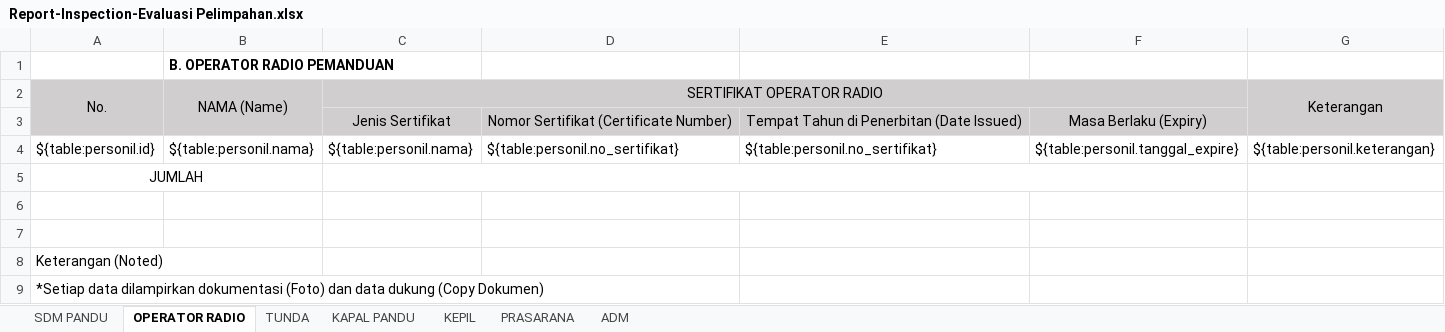
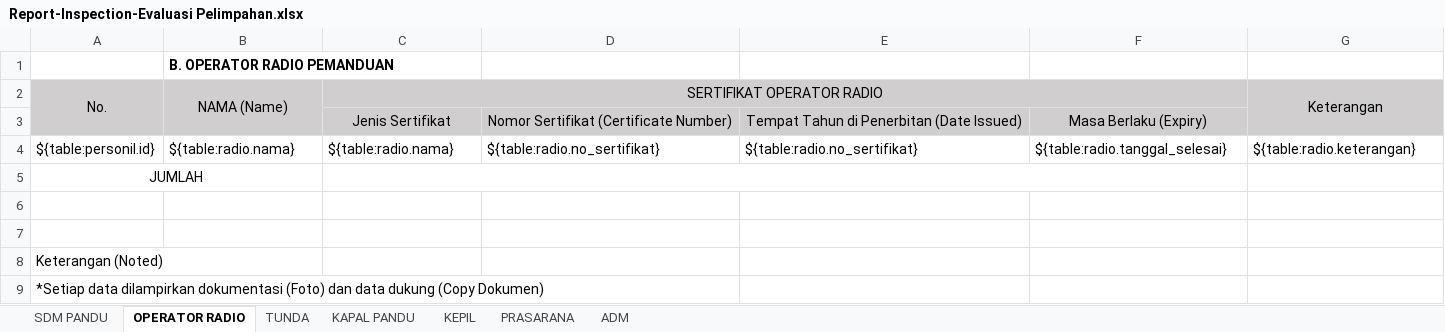
Before and after one commit to danangapp/simpanda_oracle, an Excel workbook: report/Report-Inspection-Evaluasi Pelimpahan.xlsx, sheet OPERATOR RADIO, drawn as a sheet; values as stored, in another font and other column widths than the file's, no borders; the diff names each change by its address in the sheet, - before the commit and + after, or states it on an @@ line.

```diff
--- a/report/Report-Inspection-Evaluasi Pelimpahan.xlsx (sheet OPERATOR RADIO)
+++ b/report/Report-Inspection-Evaluasi Pelimpahan.xlsx (sheet OPERATOR RADIO)
-B4 (NAMA (Name)): ${table:personil.nama}
+B4 (NAMA (Name)): ${table:radio.nama}
-C4 (SERTIFIKAT OPERATOR RADIO): ${table:personil.nama}
+C4 (SERTIFIKAT OPERATOR RADIO): ${table:radio.nama}
-D4: ${table:personil.no_sertifikat}
+D4: ${table:radio.no_sertifikat}
-E4: ${table:personil.no_sertifikat}
+E4: ${table:radio.no_sertifikat}
-F4: ${table:personil.tanggal_expire}
+F4: ${table:radio.tanggal_selesai}
-G4 (Keterangan): ${table:personil.keterangan}
+G4 (Keterangan): ${table:radio.keterangan}
```
Also changed, not shown: 3 other files.
